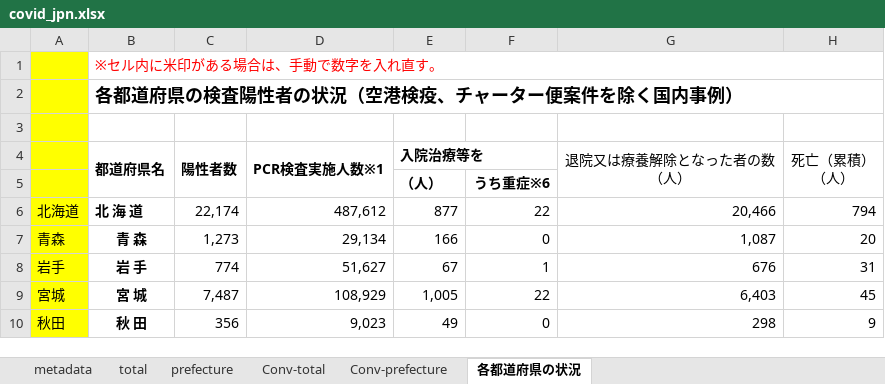
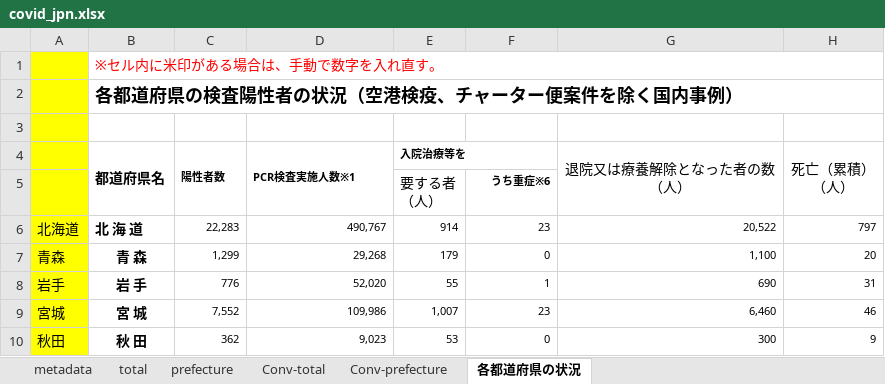
Before and after one commit to lisphilar/covid19-sir, an Excel workbook: data/japan/covid_jpn.xlsx, sheet 各都道府県の状況, drawn as a sheet; only a part is shown; values as stored, in another font and other column widths than the file's, no borders; ↵ is a line break in a cell; the diff covers the shown part only; the diff names each change by its address in the sheet, - before the commit and + after, or states it on an @@ line.

```diff
--- a/data/japan/covid_jpn.xlsx (sheet 各都道府県の状況)
+++ b/data/japan/covid_jpn.xlsx (sheet 各都道府県の状況)
@@ C4:E4 text size: smaller @@
-E5 (入院治療等を): （人）
+E5 (入院治療等を): 要する者 ↵ （人）
-E5 bold: on
+E5 bold: off
@@ F5 text size: smaller @@
-C6 (陽性者数): 22,174
+C6 (陽性者数): 22,283
@@ C6:H10 text size: smaller @@
-D6 (PCR検査実施人数※1): 487,612
+D6 (PCR検査実施人数※1): 490,767
-E6 (入院治療等を): 877
+E6 (入院治療等を): 914
-F6: 22
+F6: 23
-G6 (退院又は療養解除となった者の数 （人）): 20,466
+G6 (退院又は療養解除となった者の数 （人）): 20,522
-H6 (死亡（累積） （人）): 794
+H6 (死亡（累積） （人）): 797
-C7 (陽性者数): 1,273
+C7 (陽性者数): 1,299
-D7 (PCR検査実施人数※1): 29,134
+D7 (PCR検査実施人数※1): 29,268
-E7 (入院治療等を): 166
+E7 (入院治療等を): 179
-G7 (退院又は療養解除となった者の数 （人）): 1,087
+G7 (退院又は療養解除となった者の数 （人）): 1,100
-C8 (陽性者数): 774
+C8 (陽性者数): 776
-D8 (PCR検査実施人数※1): 51,627
+D8 (PCR検査実施人数※1): 52,020
-E8 (入院治療等を): 67
+E8 (入院治療等を): 55
-G8 (退院又は療養解除となった者の数 （人）): 676
+G8 (退院又は療養解除となった者の数 （人）): 690
-C9 (陽性者数): 7,487
+C9 (陽性者数): 7,552
-D9 (PCR検査実施人数※1): 108,929
+D9 (PCR検査実施人数※1): 109,986
-E9 (入院治療等を): 1,005
+E9 (入院治療等を): 1,007
-F9: 22
+F9: 23
-G9 (退院又は療養解除となった者の数 （人）): 6,403
+G9 (退院又は療養解除となった者の数 （人）): 6,460
-H9 (死亡（累積） （人）): 45
+H9 (死亡（累積） （人）): 46
-C10 (陽性者数): 356
+C10 (陽性者数): 362
-E10 (入院治療等を): 49
+E10 (入院治療等を): 53
-G10 (退院又は療養解除となった者の数 （人）): 298
+G10 (退院又は療養解除となった者の数 （人）): 300
```
Also changed, not shown: 1 added row, 1 removed row, 159 edited cells and cell formats elsewhere in this sheet, sheet prefecture, sheet Conv-prefecture, sheet Conv-total, sheet total, 2 other files.
